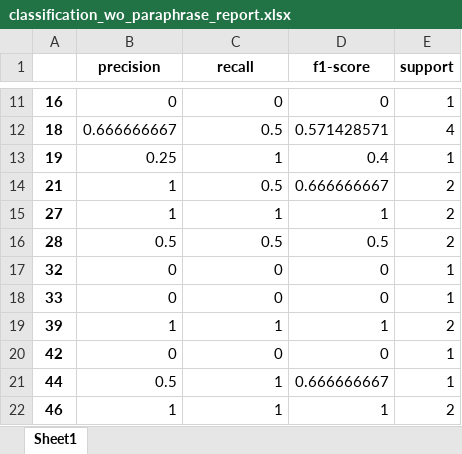
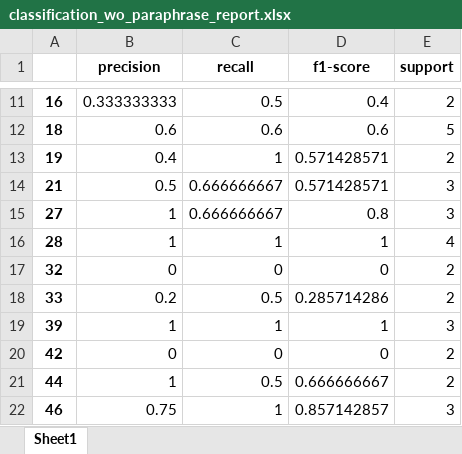
Before and after one commit to Chaeguevara/Text2Geo-flow, an Excel workbook: textToOps/data/processed/raw/classification_wo_paraphrase_report.xlsx, sheet Sheet1, drawn as a sheet; only a part is shown, gaps mark what is left out; values as stored, in another font and other column widths than the file's, no borders; the diff covers the shown part only; the diff names each change by its address in the sheet, - before the commit and + after, or states it on an @@ line.

```diff
--- a/textToOps/data/processed/raw/classification_wo_paraphrase_report.xlsx (sheet Sheet1)
+++ b/textToOps/data/processed/raw/classification_wo_paraphrase_report.xlsx (sheet Sheet1)
-B11 (precision): 0
+B11 (precision): 0.333333333
-C11 (recall): 0
+C11 (recall): 0.5
-D11 (f1-score): 0
+D11 (f1-score): 0.4
-E11 (support): 1
+E11 (support): 2
-B12 (precision): 0.666666667
+B12 (precision): 0.6
-C12 (recall): 0.5
+C12 (recall): 0.6
-D12 (f1-score): 0.571428571
+D12 (f1-score): 0.6
-E12 (support): 4
+E12 (support): 5
-B13 (precision): 0.25
+B13 (precision): 0.4
-D13 (f1-score): 0.4
+D13 (f1-score): 0.571428571
-E13 (support): 1
+E13 (support): 2
-B14 (precision): 1
+B14 (precision): 0.5
-C14 (recall): 0.5
+C14 (recall): 0.666666667
-D14 (f1-score): 0.666666667
+D14 (f1-score): 0.571428571
-E14:E15 (support): 2
+E14:E15 (support): 3
-C15 (recall): 1
+C15 (recall): 0.666666667
-D15 (f1-score): 1
+D15 (f1-score): 0.8
-B16 (precision): 0.5
+B16 (precision): 1
-C16 (recall): 0.5
+C16 (recall): 1
-D16 (f1-score): 0.5
+D16 (f1-score): 1
-E16 (support): 2
+E16 (support): 4
-E17:E18 (support): 1
+E17:E18 (support): 2
-B18 (precision): 0
+B18 (precision): 0.2
-C18 (recall): 0
+C18 (recall): 0.5
-D18 (f1-score): 0
+D18 (f1-score): 0.285714286
-E19 (support): 2
+E19 (support): 3
-E20:E21 (support): 1
+E20:E21 (support): 2
-B21 (precision): 0.5
+B21 (precision): 1
-C21 (recall): 1
+C21 (recall): 0.5
-B22 (precision): 1
+B22 (precision): 0.75
-D22 (f1-score): 1
+D22 (f1-score): 0.857142857
-E22 (support): 2
+E22 (support): 3
```
Also changed, not shown: 48 edited cells elsewhere in this sheet, textToOps/data/processed/corpora_w_op_type.xlsx, textToOps/data/processed/op_type.xlsx, 24 other files.
